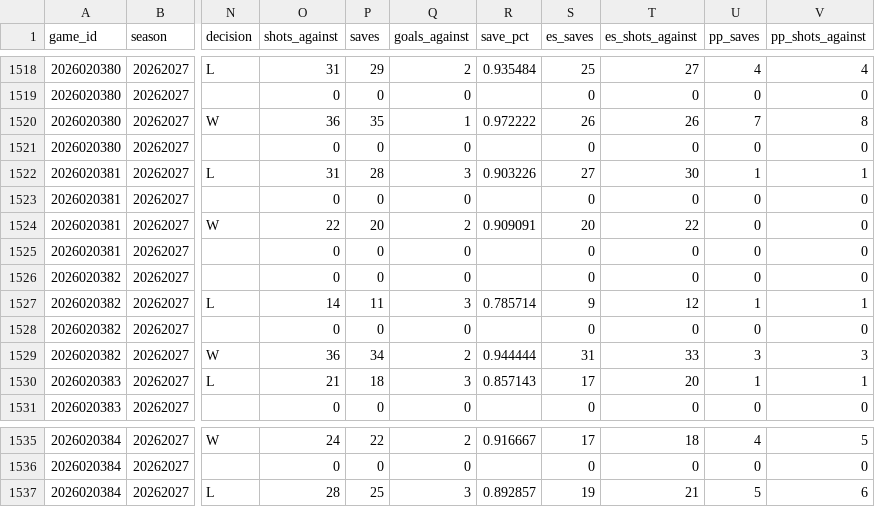
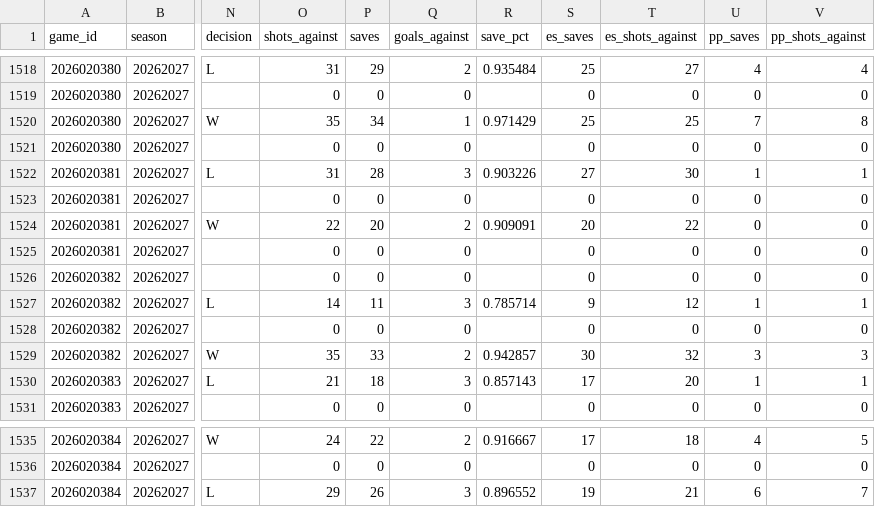
Before and after one commit to decntai1/nhl, a CSV file: data/nhl_2026_goalie_game_stats.csv, drawn as a sheet; only a part is shown, gaps mark what is left out; the diff names each change by its address in the sheet, - before the commit and + after, or states it on an @@ line.

```diff
--- a/data/nhl_2026_goalie_game_stats.csv
+++ b/data/nhl_2026_goalie_game_stats.csv
-O1520 (shots_against): 36
+O1520 (shots_against): 35
-P1520 (saves): 35
+P1520 (saves): 34
-R1520 (save_pct): 0.972222
+R1520 (save_pct): 0.971429
-S1520 (es_saves): 26
+S1520 (es_saves): 25
-T1520 (es_shots_against): 26
+T1520 (es_shots_against): 25
-O1529 (shots_against): 36
+O1529 (shots_against): 35
-P1529 (saves): 34
+P1529 (saves): 33
-R1529 (save_pct): 0.944444
+R1529 (save_pct): 0.942857
-S1529 (es_saves): 31
+S1529 (es_saves): 30
-T1529 (es_shots_against): 33
+T1529 (es_shots_against): 32
-O1537 (shots_against): 28
+O1537 (shots_against): 29
-P1537 (saves): 25
+P1537 (saves): 26
-R1537 (save_pct): 0.892857
+R1537 (save_pct): 0.896552
-U1537 (pp_saves): 5
+U1537 (pp_saves): 6
-V1537 (pp_shots_against): 6
+V1537 (pp_shots_against): 7
```
Also changed, not shown: data/nhl_2026_goalie_season_stats.csv, data/nhl_2026_player_season_stats.csv, 4 other files.
